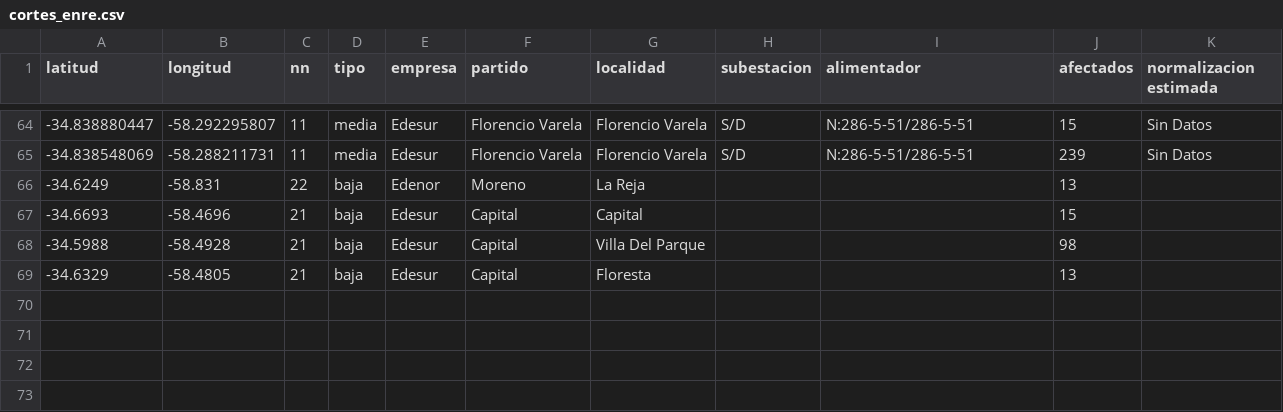
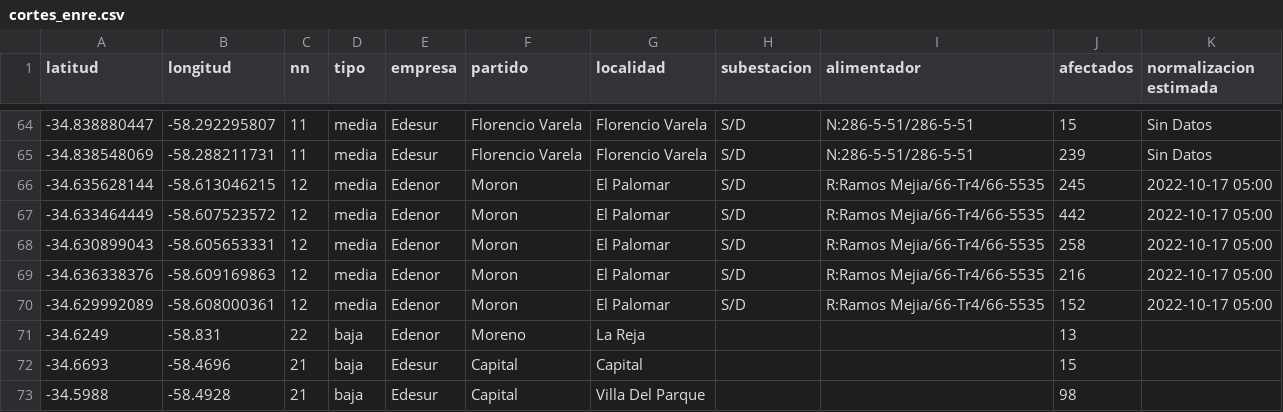
Before and after one commit to OpenDataCordoba/cortes_enre, a CSV file: cortes_enre.csv, drawn as a sheet; only a part is shown, gaps mark what is left out; the shorter side is filled out with more unchanged rows; the diff covers the shown part only; the diff names each change by its address in the sheet, - before the commit and + after, or states it on an @@ line.

```diff
--- a/cortes_enre.csv
+++ b/cortes_enre.csv
+row 66: -34.635628144 | -58.613046215 | 12 | media | Edenor | Moron | El Palomar | S/D | R:Ramos Mejia/66-Tr4/66-5535 | 245 | 2022-10-17 05:00
+row 67: -34.633464449 | -58.607523572 | 12 | media | Edenor | Moron | El Palomar | S/D | R:Ramos Mejia/66-Tr4/66-5535 | 442 | 2022-10-17 05:00
+row 68: -34.630899043 | -58.605653331 | 12 | media | Edenor | Moron | El Palomar | S/D | R:Ramos Mejia/66-Tr4/66-5535 | 258 | 2022-10-17 05:00
+row 69: -34.636338376 | -58.609169863 | 12 | media | Edenor | Moron | El Palomar | S/D | R:Ramos Mejia/66-Tr4/66-5535 | 216 | 2022-10-17 05:00
+row 70: -34.629992089 | -58.608000361 | 12 | media | Edenor | Moron | El Palomar | S/D | R:Ramos Mejia/66-Tr4/66-5535 | 152 | 2022-10-17 05:00
```
Also changed, not shown: 47 edited cells elsewhere in this file.
